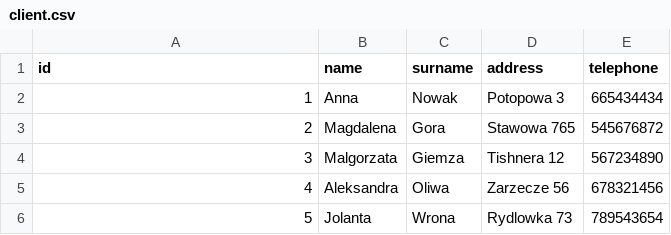
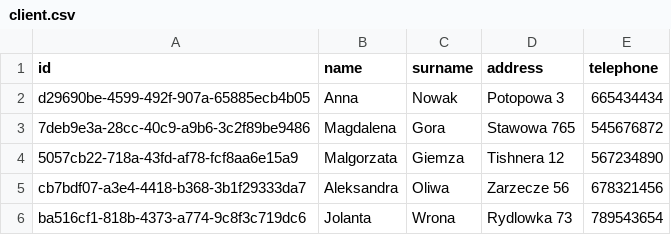
Before and after one commit to sheogorath88/NailAndColour, a CSV file: nailAndColour/data/client.csv, drawn as a sheet; the diff names each change by its address in the sheet, - before the commit and + after, or states it on an @@ line.

```diff
--- a/nailAndColour/data/client.csv
+++ b/nailAndColour/data/client.csv
-A2 (id): 1
+A2 (id): d29690be-4599-492f-907a-65885ecb4b05
-A3 (id): 2
+A3 (id): 7deb9e3a-28cc-40c9-a9b6-3c2f89be9486
-A4 (id): 3
+A4 (id): 5057cb22-718a-43fd-af78-fcf8aa6e15a9
-A5 (id): 4
+A5 (id): cb7bdf07-a3e4-4418-b368-3b1f29333da7
-A6 (id): 5
+A6 (id): ba516cf1-818b-4373-a774-9c8f3c719dc6
```
Also changed, not shown: 12 other files.
